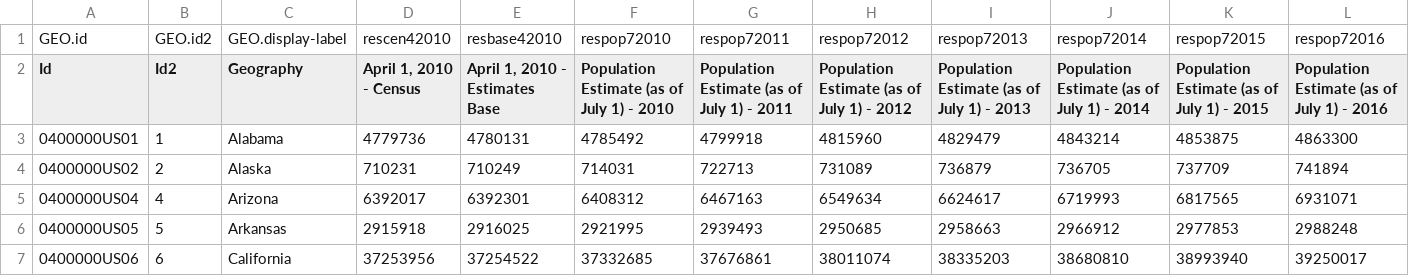
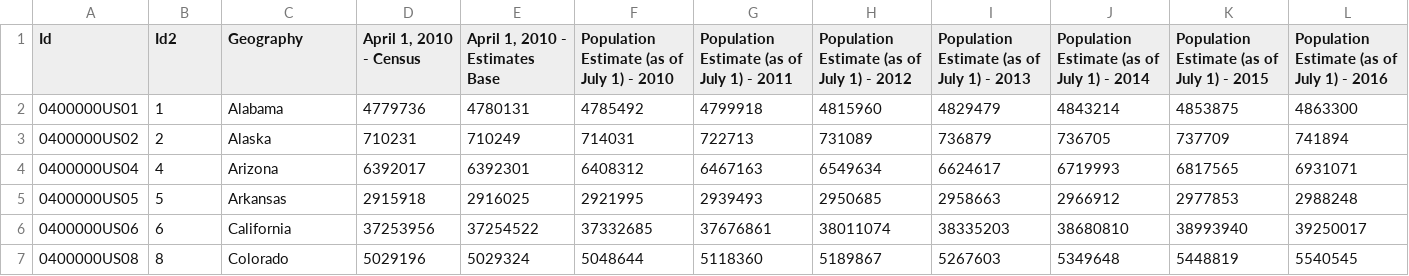
Before and after one commit to Bcliffwm/ETL-Project, a CSV file: Resources/Population-by-state.csv, drawn as a sheet; only a part is shown; the shorter side is filled out with more unchanged rows.

Commit message:
Transformed All DataFrames

```diff
--- a/Resources/Population-by-state.csv
+++ b/Resources/Population-by-state.csv
@@ -1,2 +1 @@
-GEO.id,GEO.id2,GEO.display-label,rescen42010,resbase42010,respop72010,respop72011,respop72012,respop72013,respop72014,respop72015,respop72016
 Id,Id2,Geography,"April 1, 2010 - Census","April 1, 2010 - Estimates Base",Population Estimate (as of July 1) - 2010,Population Estimate (as of July 1) - 2011,Population Estimate (as of July 1) - 2012,Population Estimate (as of July 1) - 2013,Population Estimate (as of July 1) - 2014,Population Estimate (as of July 1) - 2015,Population Estimate (as of July 1) - 2016
```
Also changed, not shown: 1 other file.
